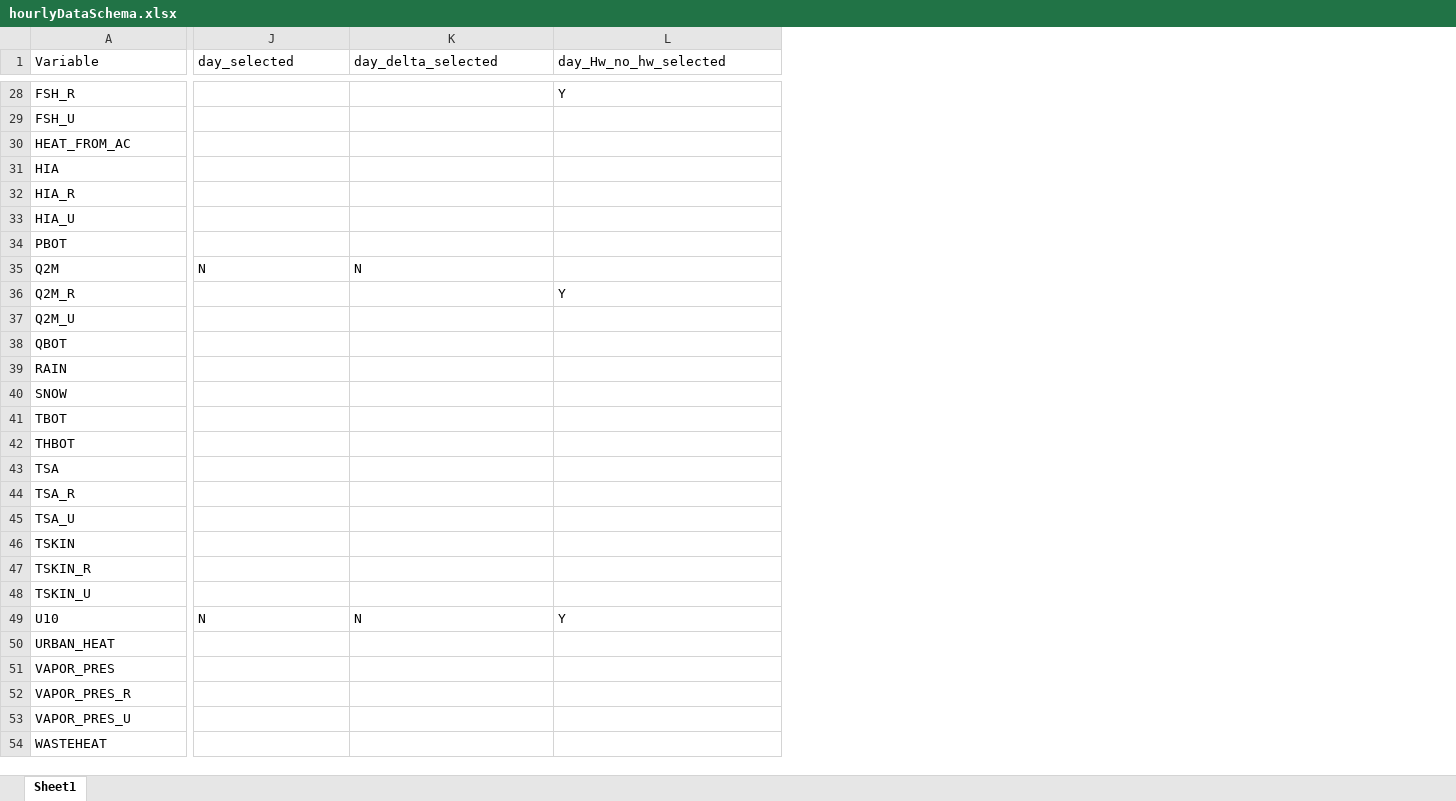
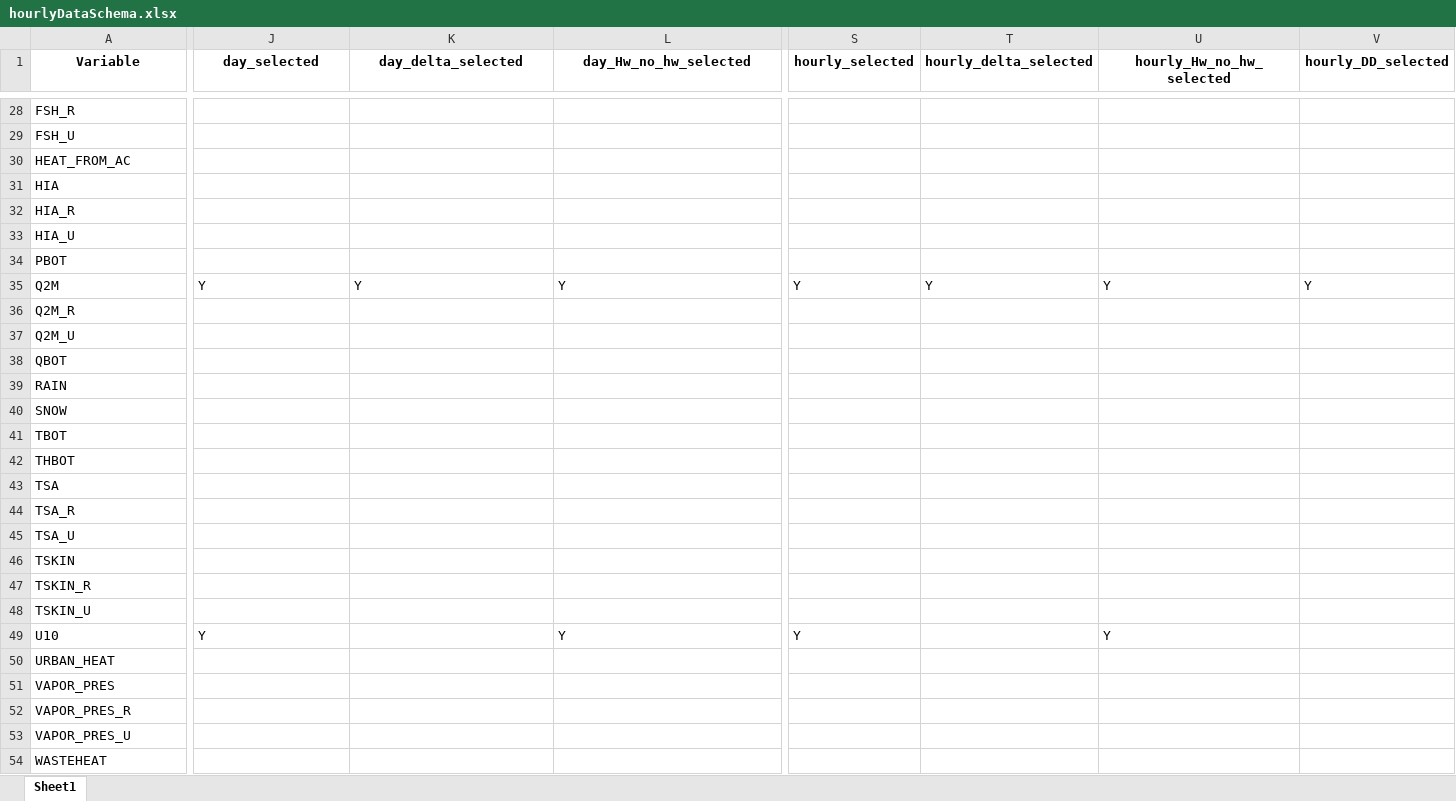
Before and after one commit to johnnyguo2007/research, an Excel workbook: hw_global/Data/hourlyDataSchema.xlsx, sheet Sheet1, drawn as a sheet; only a part is shown, gaps mark what is left out; values as stored, in another font and other column widths than the file's, no borders; the diff covers the shown part only; the diff names each change by its address in the sheet, - before the commit and + after, or states it on an @@ line.

Commit message:
Hourly run

```diff
--- a/hw_global/Data/hourlyDataSchema.xlsx (sheet Sheet1)
+++ b/hw_global/Data/hourlyDataSchema.xlsx (sheet Sheet1)
+column S (hourly_selected), rows 35-49: Y |  |  |  |  |  |  |  |  |  |  |  |  |  | Y
+column T (hourly_delta_selected), row 35: Y
+column U (hourly_Hw_no_hw_selected), rows 35-49: Y |  |  |  |  |  |  |  |  |  |  |  |  |  | Y
+column V (hourly_DD_selected), row 35: Y
@@ A1:L1 bold: off → on, alignment: left → center @@
-L28 (day_Hw_no_hw_selected): Y
+L28 (day_Hw_no_hw_selected): (empty)
-J35 (day_selected): N
+J35 (day_selected): Y
-K35 (day_delta_selected): N
+K35 (day_delta_selected): Y
-L35 (day_Hw_no_hw_selected): (empty)
+L35 (day_Hw_no_hw_selected): Y
-L36 (day_Hw_no_hw_selected): Y
+L36 (day_Hw_no_hw_selected): (empty)
-J49 (day_selected): N
+J49 (day_selected): Y
-K49 (day_delta_selected): N
+K49 (day_delta_selected): (empty)
```
Also changed, not shown: 10 edited cells and cell formats elsewhere in this sheet, 1 other file.
